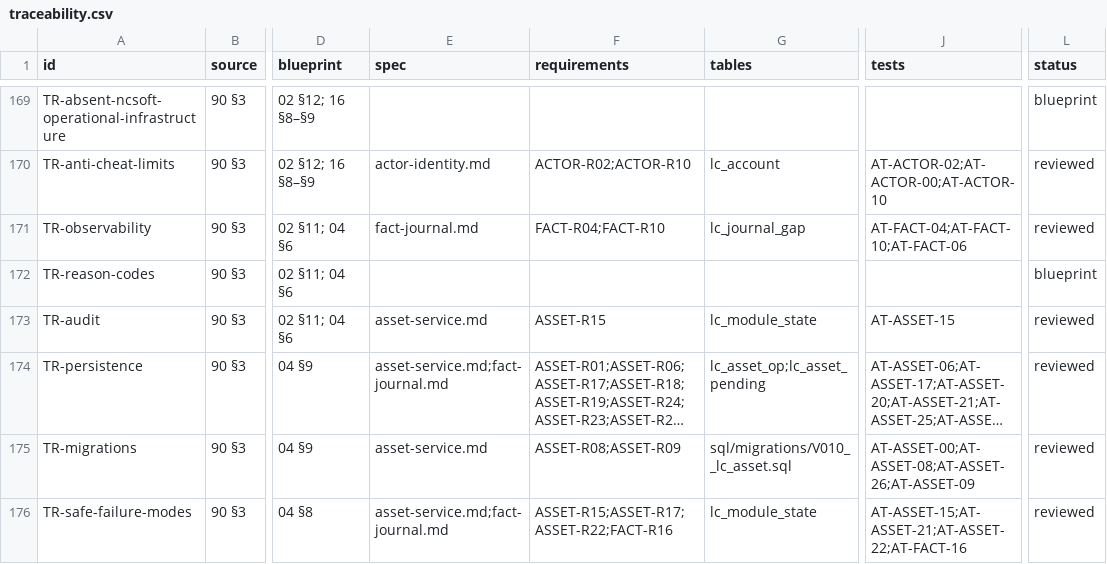
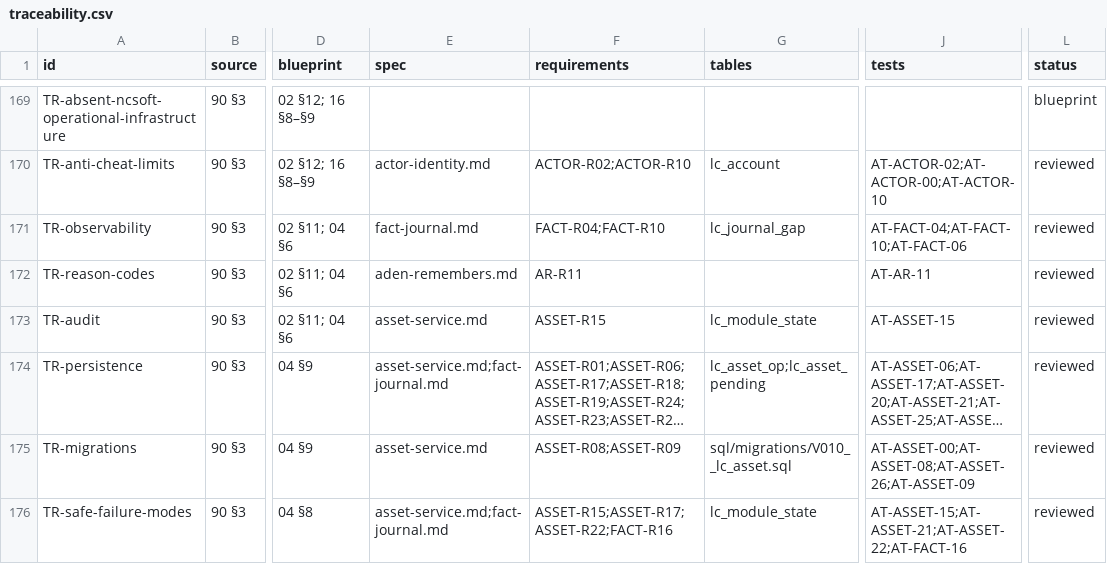
Before and after one commit to nalyk/l2j, a CSV file: docs/blueprint/traceability.csv, drawn as a sheet; only a part is shown, gaps mark what is left out; long unchanged cells end in …; the diff covers the shown part only; the diff names each change by its address in the sheet, - before the commit and + after, or states it on an @@ line.

```diff
--- a/docs/blueprint/traceability.csv
+++ b/docs/blueprint/traceability.csv
-E172 (spec): (empty)
+E172 (spec): aden-remembers.md
-F172 (requirements): (empty)
+F172 (requirements): AR-R11
-J172 (tests): (empty)
+J172 (tests): AT-AR-11
-L172 (status): blueprint
+L172 (status): reviewed
```
Also changed, not shown: 32 edited cells elsewhere in this file.
